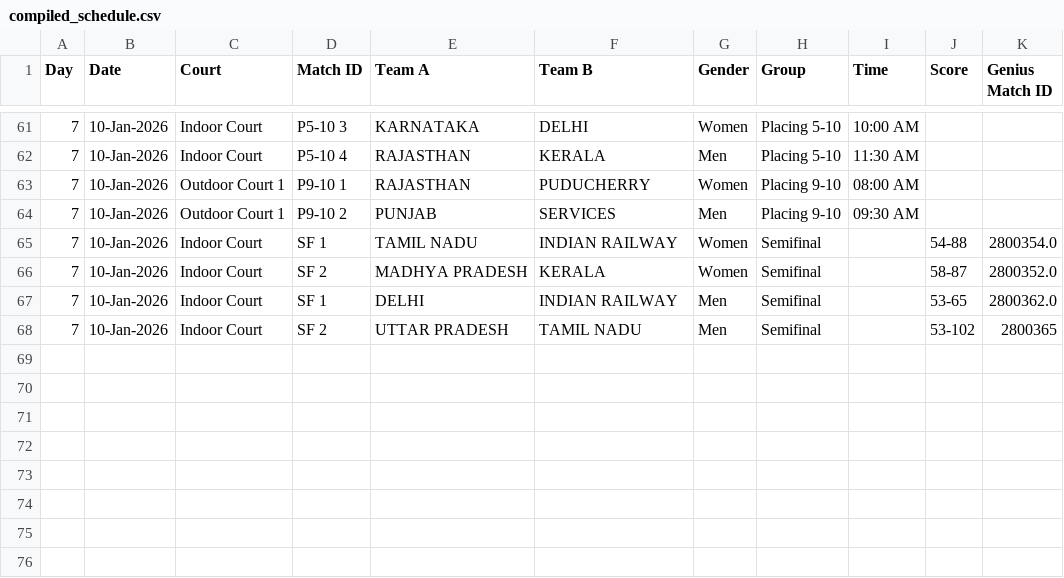
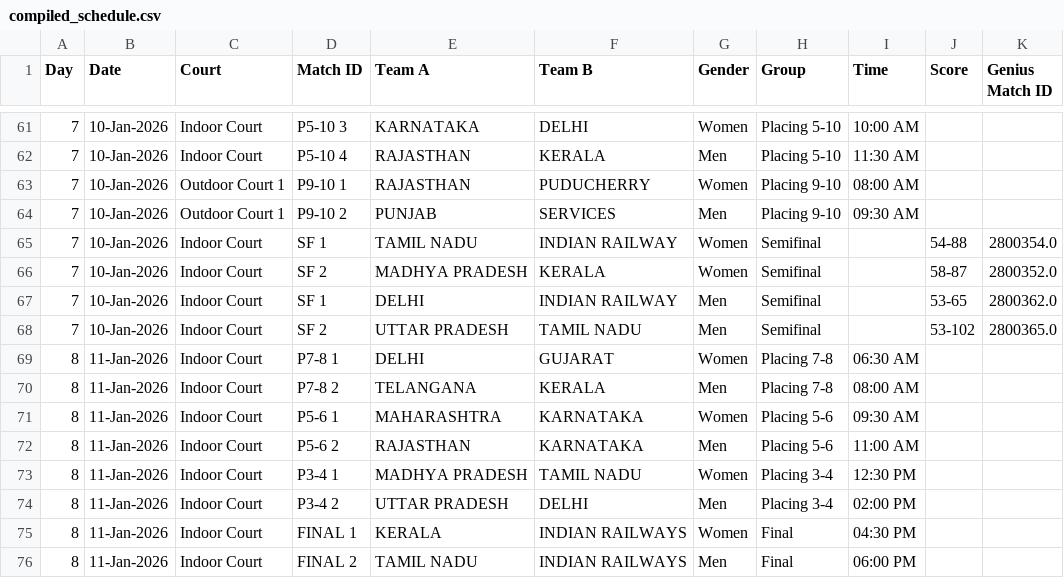
Before and after one commit to kevinsomani23/tappastatsapp, a CSV file: compiled_schedule.csv, drawn as a sheet; only a part is shown, gaps mark what is left out.

Commit message:
Day 8 Work: Championship Home Page, DNP Logic, Schedule Update

```diff
--- a/compiled_schedule.csv
+++ b/compiled_schedule.csv
@@ -67,2 +67,10 @@ Day,Date,Court,Match ID,Team A,Team B,Gender,Group,Time,Score,Genius Match ID
 7,10-Jan-2026,Indoor Court,SF 1,DELHI,INDIAN RAILWAY,Men,Semifinal,,53-65,2800362.0
-7,10-Jan-2026,Indoor Court,SF 2,UTTAR PRADESH,TAMIL NADU,Men,Semifinal,,53-102,2800365
+7,10-Jan-2026,Indoor Court,SF 2,UTTAR PRADESH,TAMIL NADU,Men,Semifinal,,53-102,2800365.0
+8,11-Jan-2026,Indoor Court,P7-8 1,DELHI,GUJARAT,Women,Placing 7-8,06:30 AM,,
+8,11-Jan-2026,Indoor Court,P7-8 2,TELANGANA,KERALA,Men,Placing 7-8,08:00 AM,,
+8,11-Jan-2026,Indoor Court,P5-6 1,MAHARASHTRA,KARNATAKA,Women,Placing 5-6,09:30 AM,,
+8,11-Jan-2026,Indoor Court,P5-6 2,RAJASTHAN,KARNATAKA,Men,Placing 5-6,11:00 AM,,
+8,11-Jan-2026,Indoor Court,P3-4 1,MADHYA PRADESH,TAMIL NADU,Women,Placing 3-4,12:30 PM,,
+8,11-Jan-2026,Indoor Court,P3-4 2,UTTAR PRADESH,DELHI,Men,Placing 3-4,02:00 PM,,
+8,11-Jan-2026,Indoor Court,FINAL 1,KERALA,INDIAN RAILWAYS,Women,Final,04:30 PM,,
+8,11-Jan-2026,Indoor Court,FINAL 2,TAMIL NADU,INDIAN RAILWAYS,Men,Final,06:00 PM,,
```
Also changed, not shown: 5 other files.
